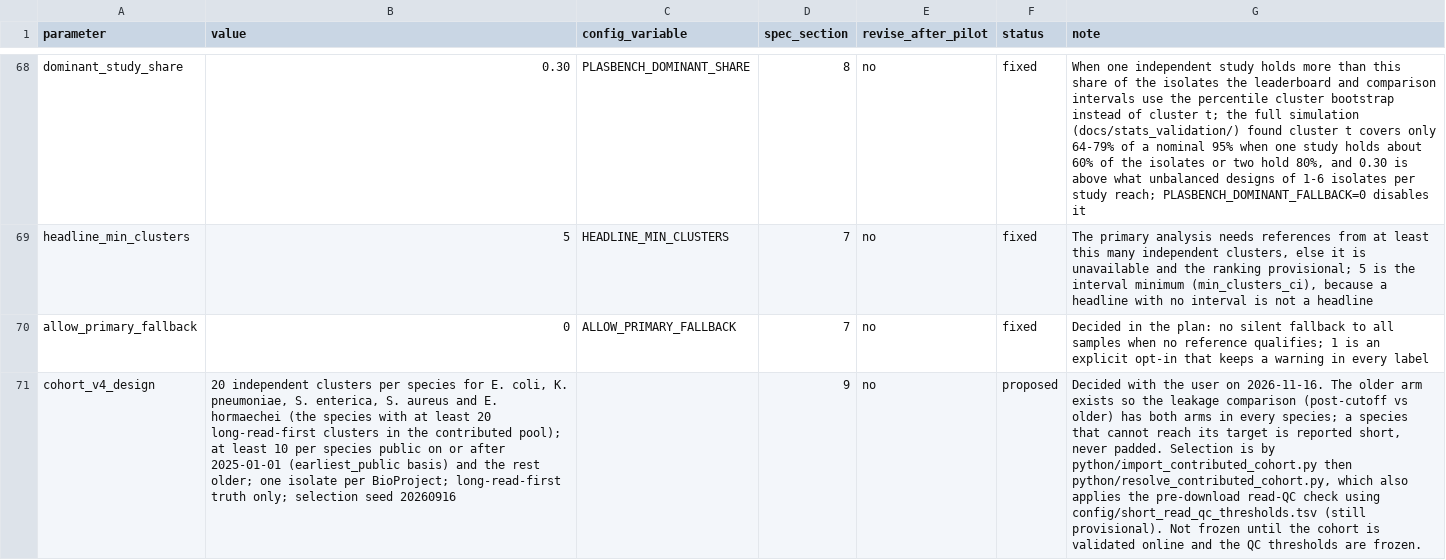
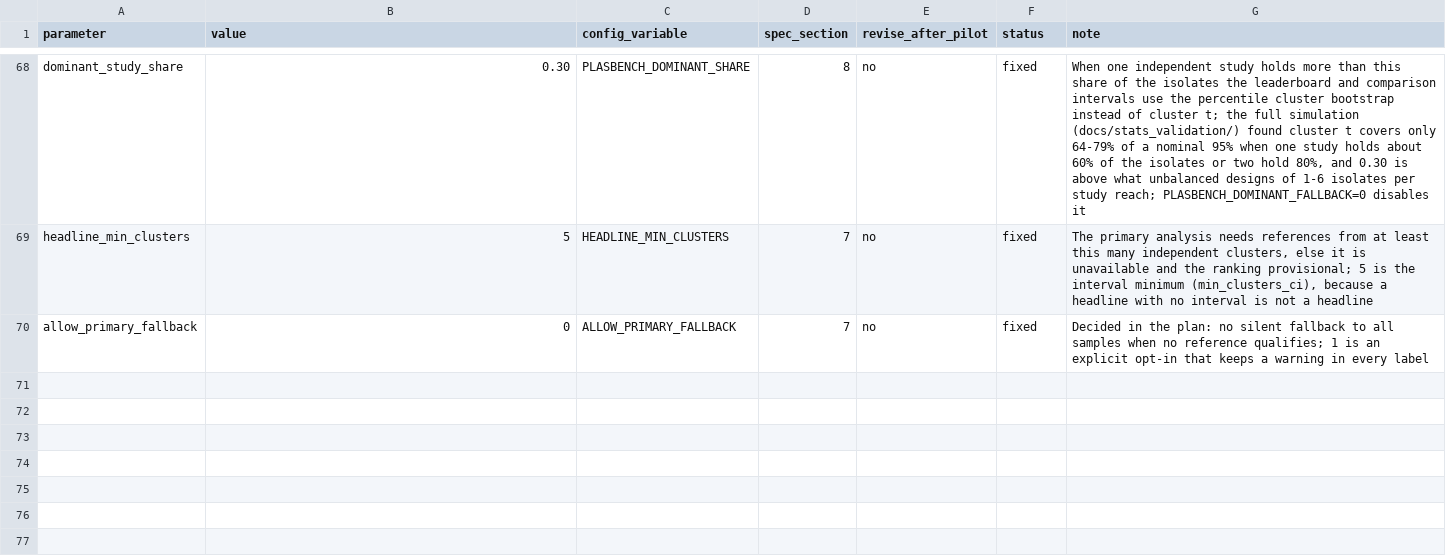
Before and after one commit to ubeffiong/plasbench, a TSV file: config/prereg.tsv, drawn as a sheet; only a part is shown, gaps mark what is left out; the diff names each change by its address in the sheet, - before the commit and + after, or states it on an @@ line.

Commit message:
Keep the cohort design out of the scoring pre-registration

```diff
--- a/config/prereg.tsv
+++ b/config/prereg.tsv
-row 71: cohort_v4_design | 20 independent clusters per species for E. coli, K. pneumoniae, S. enterica, S. aureus and E. hormaechei (the species with at least 20 long-read-first clusters in the contributed pool); at least 10 per species public on or after 2025-01-01 (earliest_public basis) and the rest older; one isolate per BioProject; long-read-first truth only; selection seed 20260916 |  | 9 | no | proposed | Decided with the user on 2026-11-16. The older arm exists so the leakage comparison (post-cutoff vs older) has both arms in every species; a species that cannot reach its target is reported short, never padded. Selection is by python/import_contributed_cohort.py then python/resolve_contributed_cohort.py, which also applies the pre-download read-QC check using config/short_read_qc_thresholds.tsv (still provisional). Not frozen until the cohort is validated online and the QC thresholds are frozen.
```
Also changed, not shown: 4 other files.
